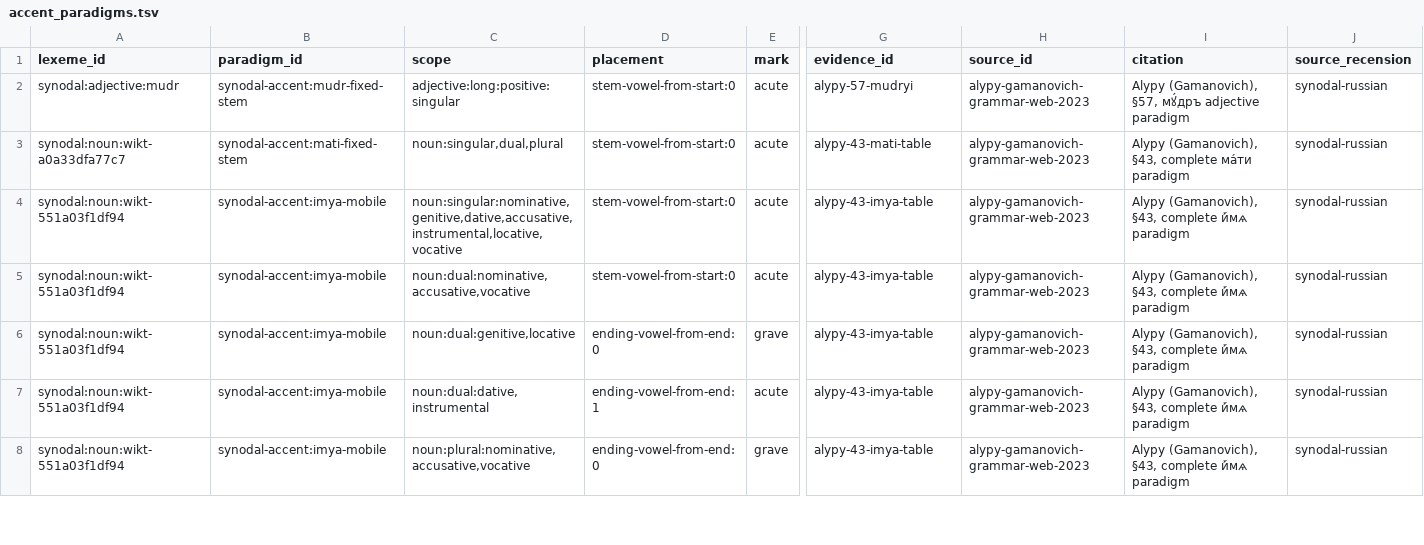
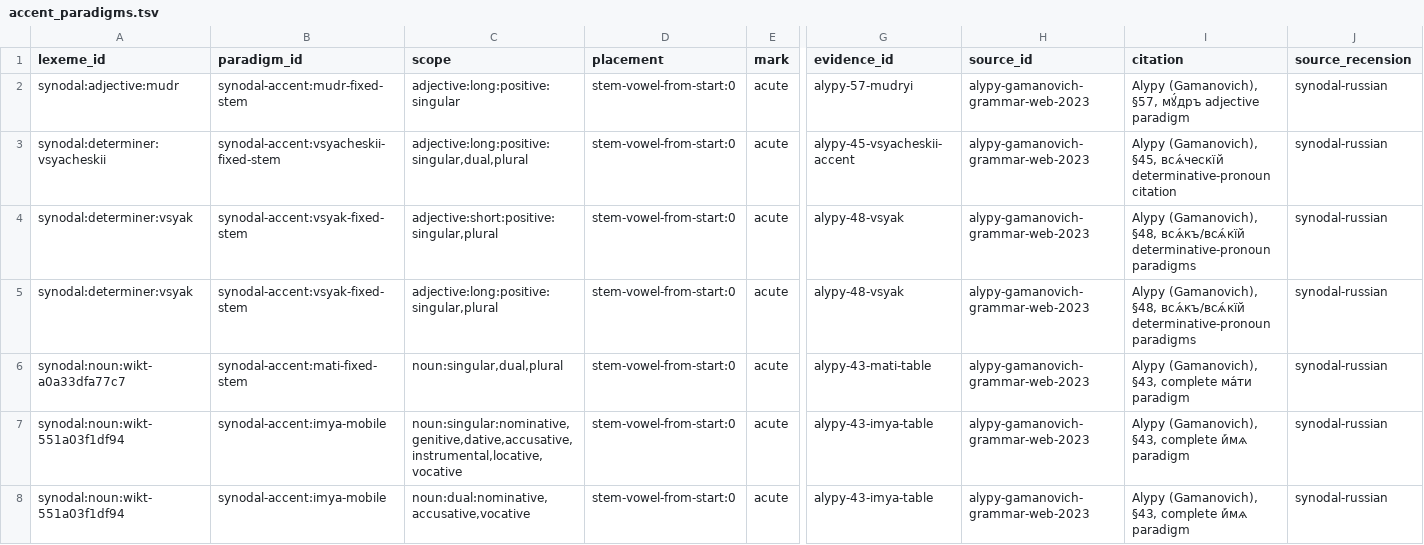
Before and after one commit to gold-silver-copper/church-slavonic, a TSV file: data/synodal/accent_paradigms.tsv, drawn as a sheet; only a part is shown, gaps mark what is left out; the shorter side is filled out with more unchanged rows; rows hold the shown columns only; the diff names each change by its address in the sheet, - before the commit and + after, or states it on an @@ line.

```diff
--- a/data/synodal/accent_paradigms.tsv
+++ b/data/synodal/accent_paradigms.tsv
+row 3: synodal:determiner:vsyacheskii | synodal-accent:vsyacheskii-fixed-stem | adjective:long:positive:singular,dual,plural | stem-vowel-from-start:0 | acute | alypy-45-vsyacheskii-accent | alypy-gamanovich-grammar-web-2023 | Alypy (Gamanovich), §45, всѧ́ческїй determinative-pronoun citation | synodal-russian
+row 4: synodal:determiner:vsyak | synodal-accent:vsyak-fixed-stem | adjective:short:positive:singular,plural | stem-vowel-from-start:0 | acute | alypy-48-vsyak | alypy-gamanovich-grammar-web-2023 | Alypy (Gamanovich), §48, всѧ́къ/всѧ́кїй determinative-pronoun paradigms | synodal-russian
+row 5: synodal:determiner:vsyak | synodal-accent:vsyak-fixed-stem | adjective:long:positive:singular,plural | stem-vowel-from-start:0 | acute | alypy-48-vsyak | alypy-gamanovich-grammar-web-2023 | Alypy (Gamanovich), §48, всѧ́къ/всѧ́кїй determinative-pronoun paradigms | synodal-russian
```
Also changed, not shown: data/synodal/engine_capabilities.tsv, data/synodal/lexemes.tsv, 27 other files.
